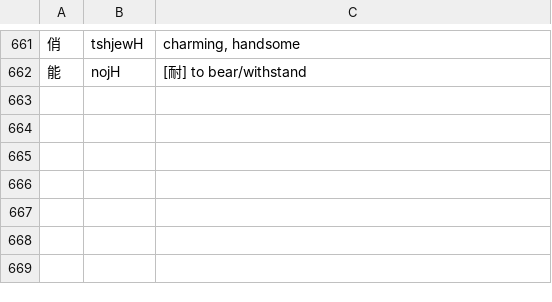
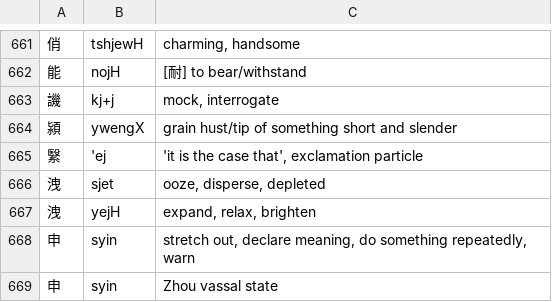
Before and after one commit to increpare/middle_chinese_converter, a TSV file: standalone/data/ad_hoc_doc.tsv, drawn as a sheet; only a part is shown, gaps mark what is left out; the diff names each change by its address in the sheet, - before the commit and + after, or states it on an @@ line.

```diff
--- a/standalone/data/ad_hoc_doc.tsv
+++ b/standalone/data/ad_hoc_doc.tsv
+row 663: 譏 | kj+j | mock, interrogate
+row 664: 潁 | ywengX | grain hust/tip of something short and slender
+row 665: 繄 | 'ej | 'it is the case that', exclamation particle
+row 666: 洩 | sjet | ooze, disperse, depleted
+row 667: 洩 | yejH | expand, relax, brighten
+row 668: 申 | syin | stretch out, declare meaning, do something repeatedly, warn
+row 669: 申 | syin | Zhou vassal state
```
Also changed, not shown: 5 other files.
